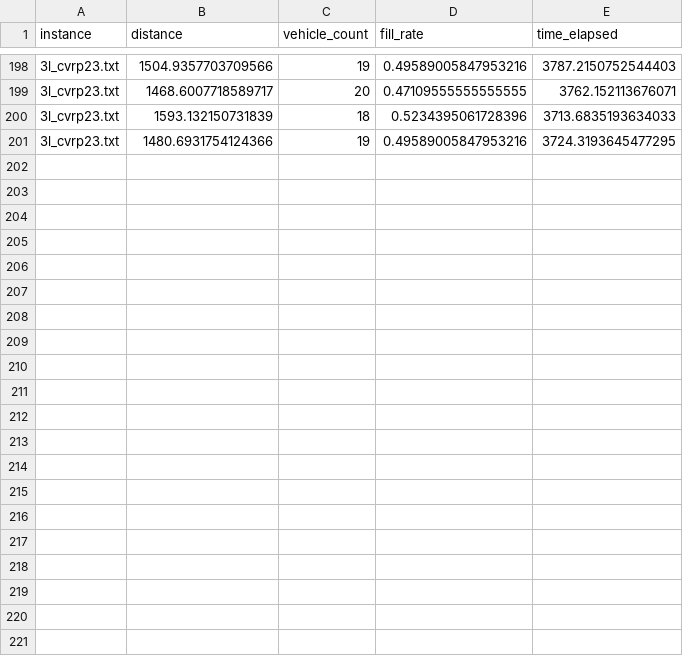
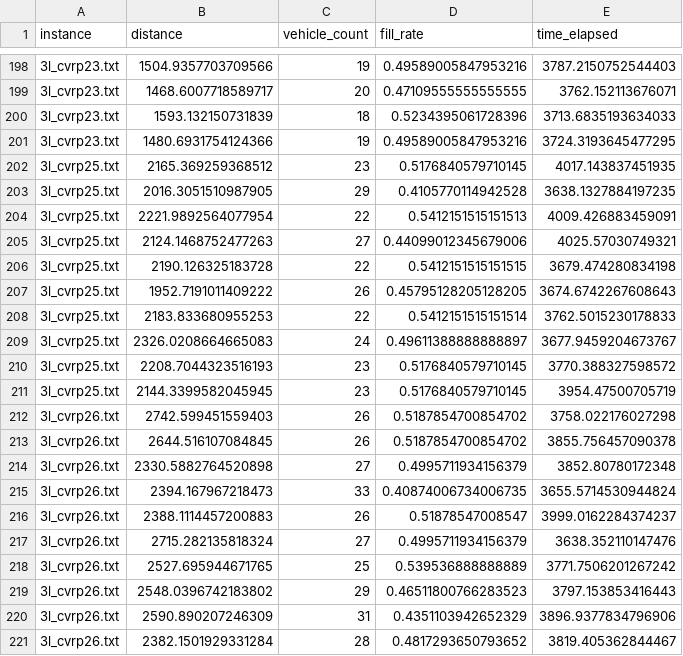
Before and after one commit to hkgkhanh/3lcvrp-alns-dblf, a CSV file: 3l_cvrp_alns/output/results.csv, drawn as a sheet; only a part is shown, gaps mark what is left out; the diff names each change by its address in the sheet, - before the commit and + after, or states it on an @@ line.

```diff
--- a/3l_cvrp_alns/output/results.csv
+++ b/3l_cvrp_alns/output/results.csv
+row 202: 3l_cvrp25.txt | 2165.369259368512 | 23 | 0.5176840579710145 | 4017.143837451935
+row 203: 3l_cvrp25.txt | 2016.3051510987905 | 29 | 0.4105770114942528 | 3638.1327884197235
+row 204: 3l_cvrp25.txt | 2221.9892564077954 | 22 | 0.5412151515151513 | 4009.426883459091
+row 205: 3l_cvrp25.txt | 2124.1468752477263 | 27 | 0.44099012345679006 | 4025.57030749321
+row 206: 3l_cvrp25.txt | 2190.126325183728 | 22 | 0.5412151515151515 | 3679.474280834198
+row 207: 3l_cvrp25.txt | 1952.7191011409222 | 26 | 0.45795128205128205 | 3674.6742267608643
+row 208: 3l_cvrp25.txt | 2183.833680955253 | 22 | 0.5412151515151514 | 3762.5015230178833
+row 209: 3l_cvrp25.txt | 2326.0208664665083 | 24 | 0.49611388888888897 | 3677.9459204673767
+row 210: 3l_cvrp25.txt | 2208.7044323516193 | 23 | 0.5176840579710145 | 3770.388327598572
+row 211: 3l_cvrp25.txt | 2144.3399582045945 | 23 | 0.5176840579710145 | 3954.47500705719
+row 212: 3l_cvrp26.txt | 2742.599451559403 | 26 | 0.5187854700854702 | 3758.022176027298
+row 213: 3l_cvrp26.txt | 2644.516107084845 | 26 | 0.5187854700854702 | 3855.756457090378
+row 214: 3l_cvrp26.txt | 2330.5882764520898 | 27 | 0.4995711934156379 | 3852.80780172348
+row 215: 3l_cvrp26.txt | 2394.167967218473 | 33 | 0.40874006734006735 | 3655.5714530944824
+row 216: 3l_cvrp26.txt | 2388.1114457200883 | 26 | 0.51878547008547 | 3999.0162284374237
+row 217: 3l_cvrp26.txt | 2715.282135818324 | 27 | 0.4995711934156379 | 3638.352110147476
+row 218: 3l_cvrp26.txt | 2527.695944671765 | 25 | 0.539536888888889 | 3771.7506201267242
+row 219: 3l_cvrp26.txt | 2548.0396742183802 | 29 | 0.46511800766283523 | 3797.153853416443
+row 220: 3l_cvrp26.txt | 2590.890207246309 | 31 | 0.4351103942652329 | 3896.9377834796906
+row 221: 3l_cvrp26.txt | 2382.1501929331284 | 28 | 0.4817293650793652 | 3819.405362844467
```
Also changed, not shown: 20 other files.
